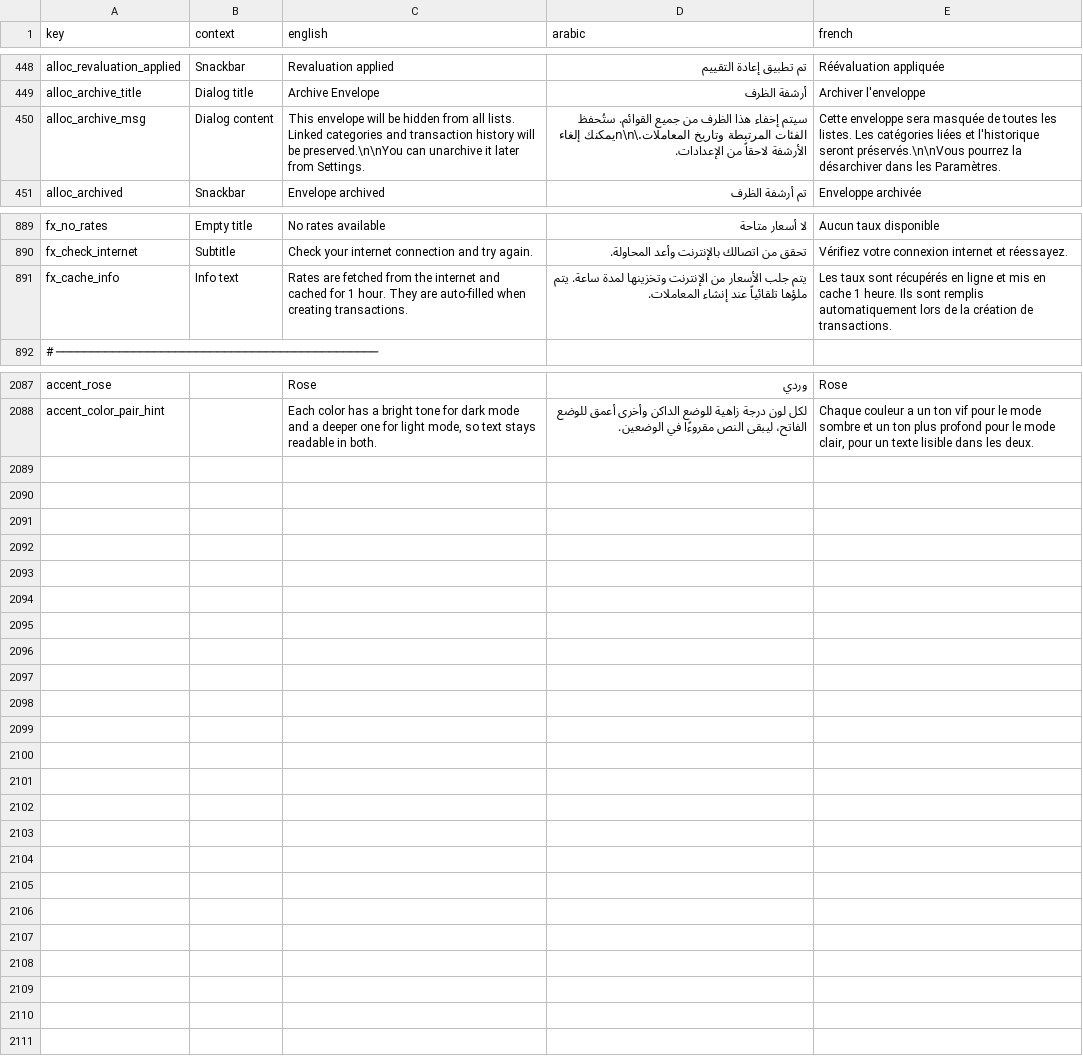
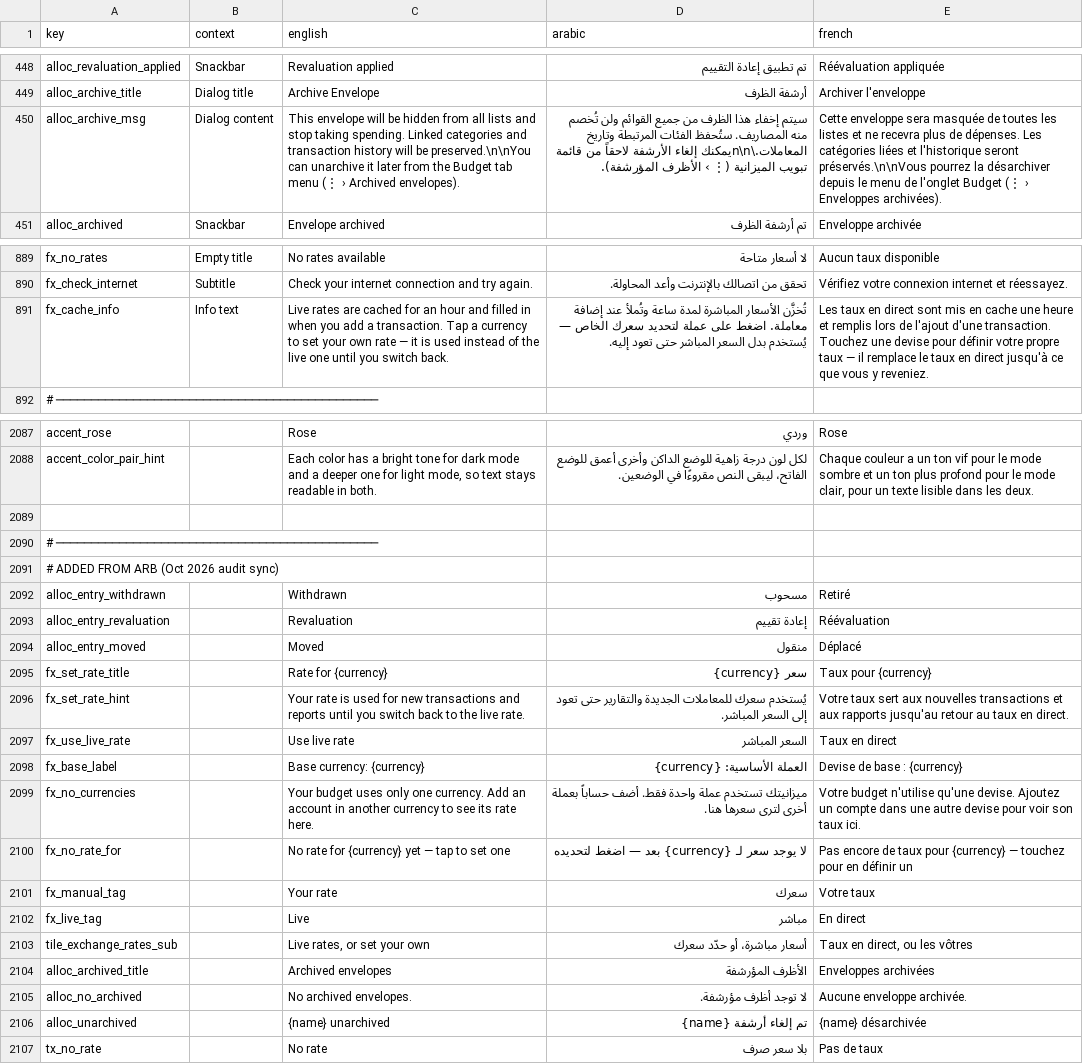
Before and after one commit to samerc/BudgetSeal, a CSV file: docs/i18n_strings.csv, drawn as a sheet; only a part is shown, gaps mark what is left out; the diff covers the shown part only; the diff names each change by its address in the sheet, - before the commit and + after, or states it on an @@ line.

```diff
--- a/docs/i18n_strings.csv
+++ b/docs/i18n_strings.csv
-C450 (english): …from all lists. Linked categories and transaction history will be preserved.\n\nYou can unarchive it later from Settings.
+C450 (english): …from all lists and stop taking spending. Linked categories and transaction history will be preserved.\n\nYou can unarchive it later from the Budget tab menu (⋮ › Archived envelopes).
-D450 (arabic): …من جميع القوائم. ستُحفظ الفئات المرتبطة وتاريخ المعاملات.\n\nيمكنك إلغاء الأرشفة لاحقاً من الإعدادات.
+D450 (arabic): …من جميع القوائم ولن تُخصم منه المصاريف. ستُحفظ الفئات المرتبطة وتاريخ المعاملات.\n\nيمكنك إلغاء الأرشفة لاحقاً من قائمة تبويب الميزانية (⋮ › الأظرف المؤرشفة).
-E450 (french): …toutes les listes. Les catégories liées et l'historique seront préservés.\n\nVous pourrez la désarchiver dans les Paramètres.
+E450 (french): …toutes les listes et ne recevra plus de dépenses. Les catégories liées et l'historique seront préservés.\n\nVous pourrez la désarchiver depuis le menu de l'onglet Budget (⋮ › Enveloppes archivées).
-C891 (english): Rates are fetched from the internet and cached for 1 hour. They are auto-filled when creating transactions.
+C891 (english): Live rates are cached for an hour and filled in when you add a transaction. Tap a currency to set your own rate — it is used instead of the live one until you switch back.
-D891 (arabic): يتم جلب الأسعار من الإنترنت وتخزينها لمدة ساعة. يتم ملؤها تلقائياً عند إنشاء المعاملات.
+D891 (arabic): تُخزَّن الأسعار المباشرة لمدة ساعة وتُملأ عند إضافة معاملة. اضغط على عملة لتحديد سعرك الخاص — يُستخدم بدل السعر المباشر حتى تعود إليه.
-E891 (french): Les taux sont récupérés en ligne et mis en cache 1 heure. Ils sont remplis automatiquement lors de la création de transactions.
+E891 (french): Les taux en direct sont mis en cache une heure et remplis lors de l'ajout d'une transaction. Touchez une devise pour définir votre propre taux — il remplace le taux en direct jusqu'à ce que vous y reveniez.
+row 2089: (empty)
+row 2090: # ──────────────────────────────────────────────
+row 2091: # ADDED FROM ARB (Oct 2026 audit sync)
+row 2092: alloc_entry_withdrawn |  | Withdrawn | مسحوب | Retiré
+row 2093: alloc_entry_revaluation |  | Revaluation | إعادة تقييم | Réévaluation
+row 2094: alloc_entry_moved |  | Moved | منقول | Déplacé
+row 2095: fx_set_rate_title |  | Rate for {currency} | سعر {currency} | Taux pour {currency}
+row 2096: fx_set_rate_hint |  | Your rate is used for new transactions and reports until you switch back to the live rate. | يُستخدم سعرك للمعاملات الجديدة والتقارير حتى تعود إلى السعر المباشر. | Votre taux sert aux nouvelles transactions et aux rapports jusqu'au retour au taux en direct.
+row 2097: fx_use_live_rate |  | Use live rate | السعر المباشر | Taux en direct
+row 2098: fx_base_label |  | Base currency: {currency} | العملة الأساسية: {currency} | Devise de base : {currency}
+row 2099: fx_no_currencies |  | Your budget uses only one currency. Add an account in another currency to see its rate here. | ميزانيتك تستخدم عملة واحدة فقط. أضف حساباً بعملة أخرى لترى سعرها هنا. | Votre budget n'utilise qu'une devise. Ajoutez un compte dans une autre devise pour voir son taux ici.
+row 2100: fx_no_rate_for |  | No rate for {currency} yet — tap to set one | لا يوجد سعر لـ {currency} بعد — اضغط لتحديده | Pas encore de taux pour {currency} — touchez pour en définir un
+row 2101: fx_manual_tag |  | Your rate | سعرك | Votre taux
+row 2102: fx_live_tag |  | Live | مباشر | En direct
+row 2103: tile_exchange_rates_sub |  | Live rates, or set your own | أسعار مباشرة، أو حدّد سعرك | Taux en direct, ou les vôtres
+row 2104: alloc_archived_title |  | Archived envelopes | الأظرف المؤرشفة | Enveloppes archivées
+row 2105: alloc_no_archived |  | No archived envelopes. | لا توجد أظرف مؤرشفة. | Aucune enveloppe archivée.
+row 2106: alloc_unarchived |  | {name} unarchived | تم إلغاء أرشفة {name} | {name} désarchivée
+row 2107: tx_no_rate |  | No rate | بلا سعر صرف | Pas de taux
```
Also changed, not shown: 1 edited cell elsewhere in this file, 42 other files.
